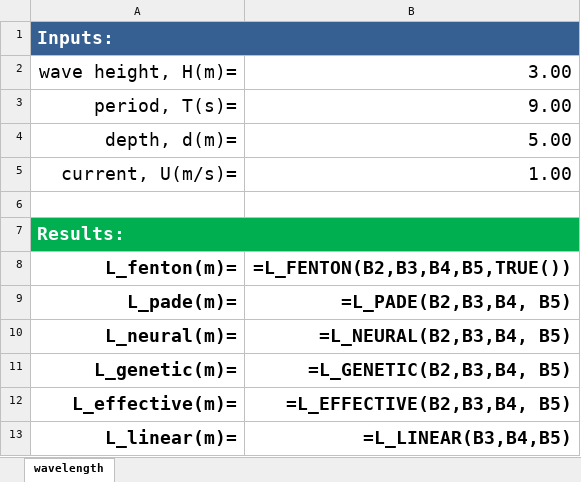
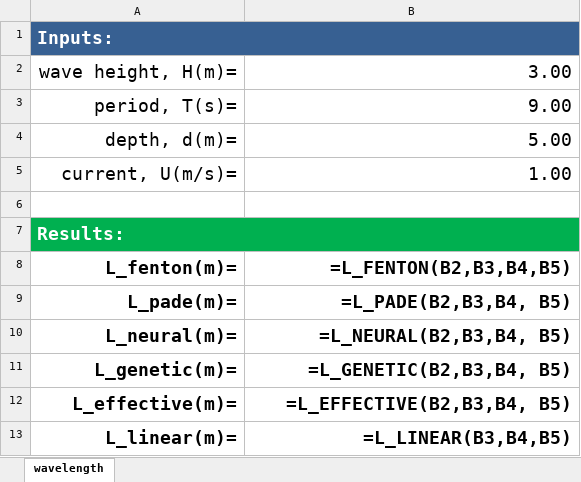
Before and after one commit to ricbencar/fenton-nolinear-calculator, an Excel workbook: excel/wavelenght.xlsm, sheet wavelength, drawn as a sheet; values as stored, in another font and other column widths than the file's, no borders; formulas are shown in place of their values; the diff names each change by its address in the sheet, - before the commit and + after, or states it on an @@ line.

```diff
--- a/excel/wavelenght.xlsm (sheet wavelength)
+++ b/excel/wavelenght.xlsm (sheet wavelength)
-B8: =L_FENTON(B2,B3,B4,B5,TRUE())
+B8: =L_FENTON(B2,B3,B4,B5)
```
Also changed, not shown: 1 other file.
